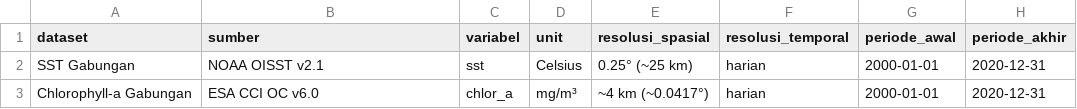
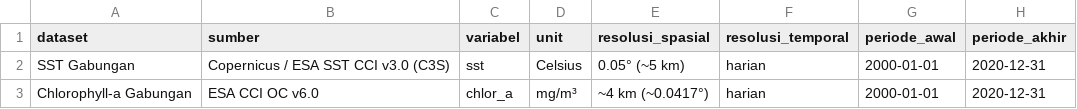
Before and after one commit to yusufal-qodri/PBL_KLIMTROP_KEL10_Analisis_MHW_Terhadap_Produksi_Ikan_diNTT, a CSV file: outputs/reports/data_quality_report.csv, drawn as a sheet; only a part is shown; the diff names each change by its address in the sheet, - before the commit and + after, or states it on an @@ line.

```diff
--- a/outputs/reports/data_quality_report.csv
+++ b/outputs/reports/data_quality_report.csv
-B2 (sumber): NOAA OISST v2.1
+B2 (sumber): Copernicus / ESA SST CCI v3.0 (C3S)
-E2 (resolusi_spasial): 0.25° (~25 km)
+E2 (resolusi_spasial): 0.05° (~5 km)
```
Also changed, not shown: outputs/tables/annual_synthesis_mhw_chla_catch.csv, outputs/tables/summary_sintesis_temuan.csv, 30 other files.
